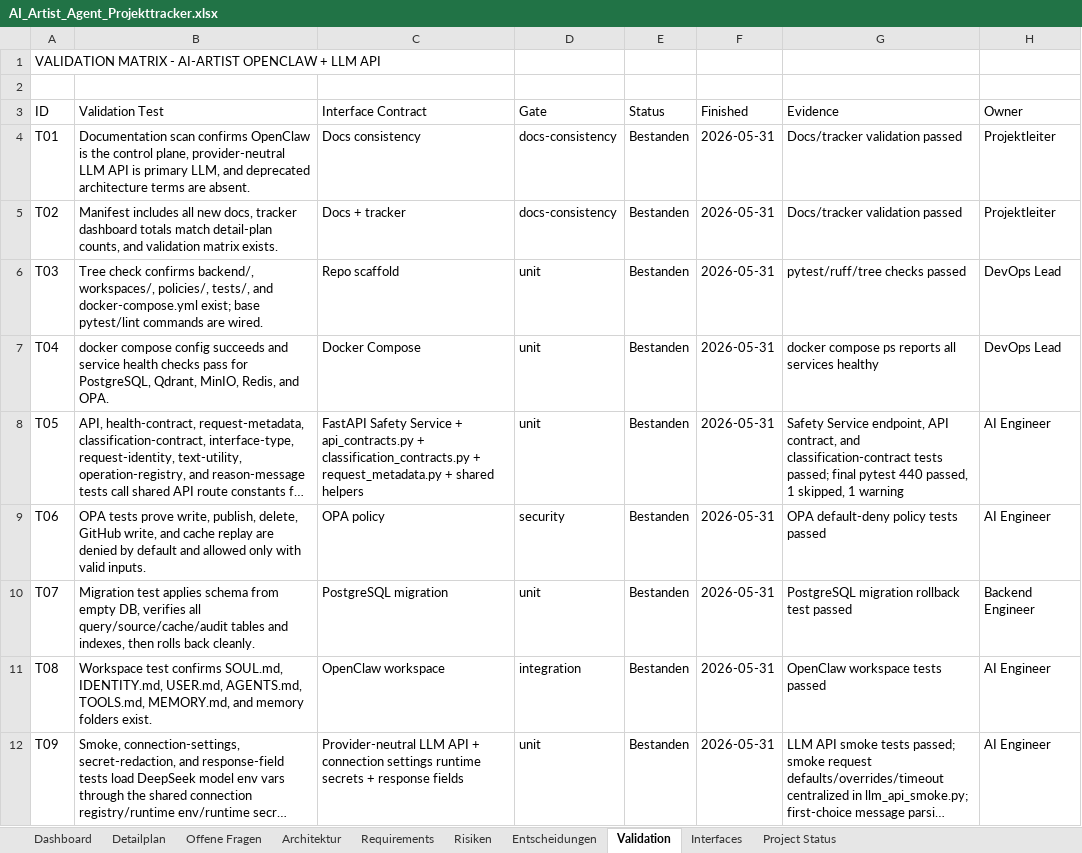
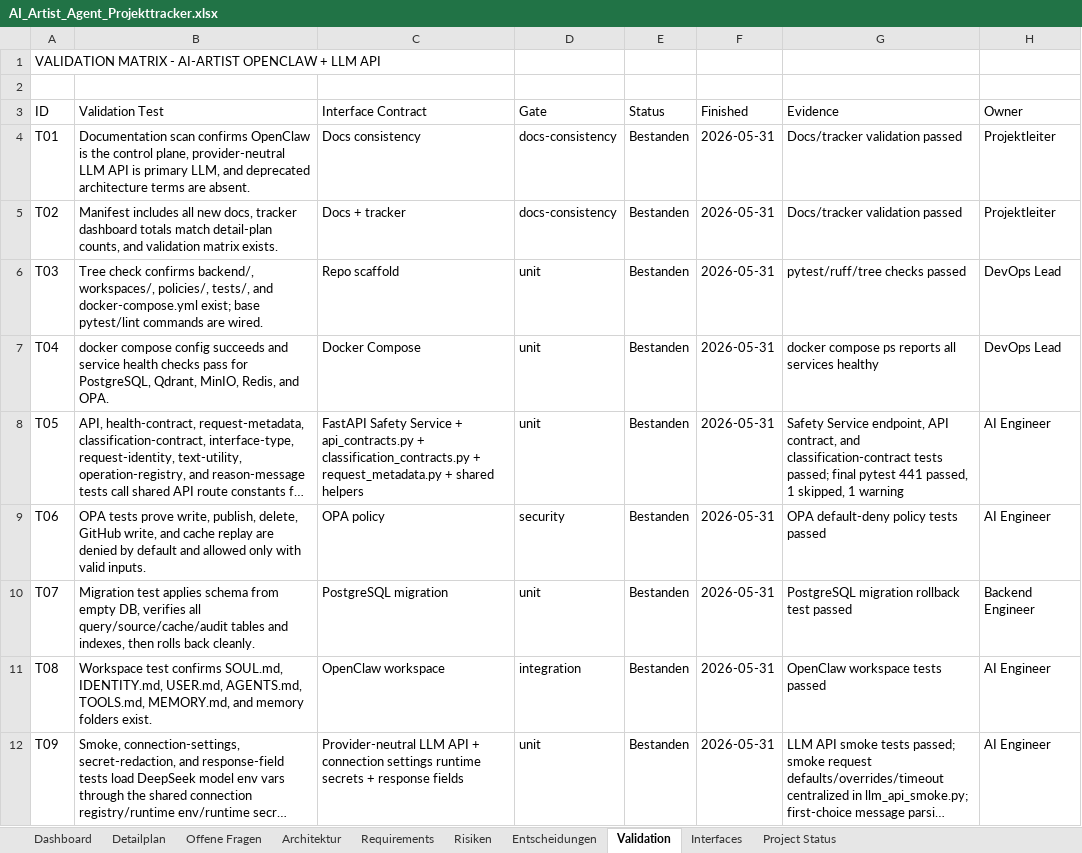
Before and after one commit to artprof964/AI-Artist, an Excel workbook: AI_Artist_Agent_Projekttracker.xlsx, sheet Validation, drawn as a sheet; only a part is shown; long unchanged cells end in …; values as stored, in another font and other column widths than the file's, no borders; the diff covers the shown part only; the diff names each change by its address in the sheet, - before the commit and + after, or states it on an @@ line.

```diff
--- a/AI_Artist_Agent_Projekttracker.xlsx (sheet Validation)
+++ b/AI_Artist_Agent_Projekttracker.xlsx (sheet Validation)
-G8 (Evidence): …final pytest 440 passed, 1…
+G8 (Evidence): …final pytest 441 passed, 1…
```
Also changed, not shown: 4 edited cells elsewhere in this sheet, sheet Project Status, sheet Interfaces, 8 other files.
